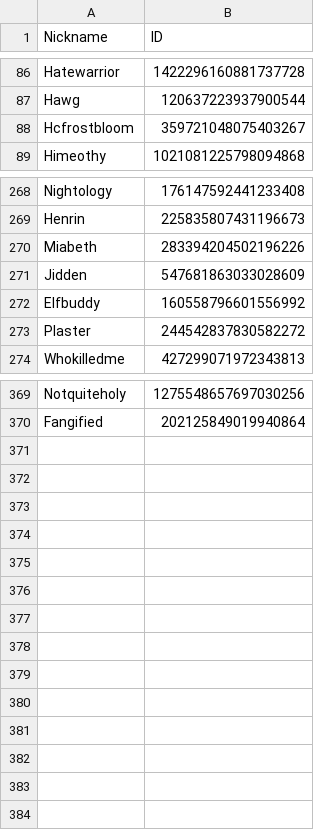
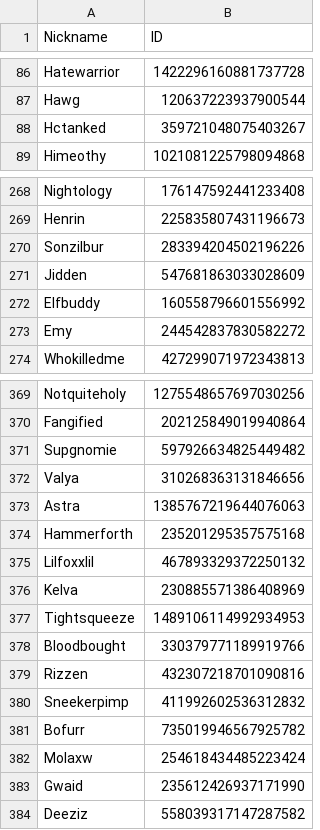
Before and after one commit to d-farewell/dh-donors, a CSV file: inputs/users.csv, drawn as a sheet; only a part is shown, gaps mark what is left out; the diff covers the shown part only.

```diff
--- a/inputs/users.csv
+++ b/inputs/users.csv
@@ -87,3 +87,3 @@ Hatewarrior	1422296160881737728
 Hawg	120637223937900544
-Hcfrostbloom	359721048075403267
+Hctanked	359721048075403267
 Himeothy	1021081225798094868
@@ -269,6 +269,6 @@ Nightology	176147592441233408
 Henrin	225835807431196673
-Miabeth	283394204502196226
+Sonzilbur	283394204502196226
 Jidden	547681863033028609
 Elfbuddy	160558796601556992
-Plaster	244542837830582272
+Emy	244542837830582272
 Whokilledme	427299071972343813
@@ -370 +370,15 @@ Notquiteholy	1275548657697030256
 Fangified	202125849019940864
+Supgnomie	597926634825449482
+Valya	310268363131846656
+Astra	1385767219644076063
+Hammerforth	235201295357575168
+Lilfoxxlil	467893329372250132
+Kelva	230885571386408969
+Tightsqueeze	1489106114992934953
+Bloodbought	330379771189919766
+Rizzen	432307218701090816
+Sneekerpimp	411992602536312832
+Bofurr	735019946567925782
+Molaxw	254618434485223424
+Gwaid	235612426937171990
+Deeziz	558039317147287582
```
Also changed, not shown: 2 edited cells elsewhere in this file, inputs/contributors.csv, 14 other files.
